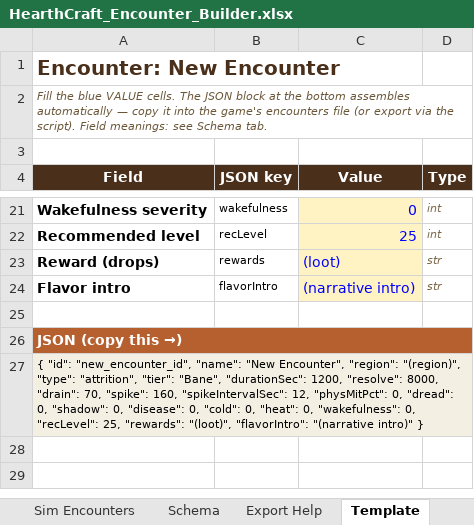
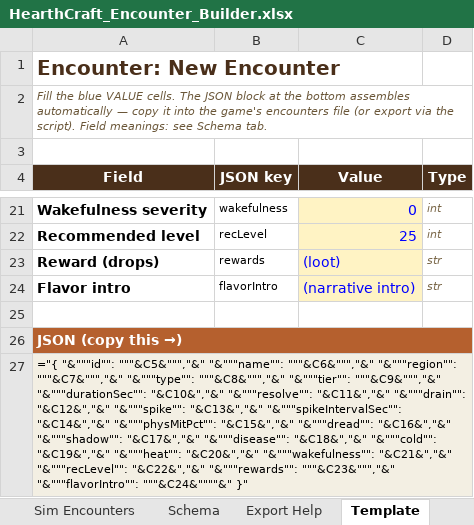
Before and after one commit to liquidcode7/HearthCraft, an Excel workbook: tools/sim/HearthCraft_Encounter_Builder.xlsx, sheet Template, drawn as a sheet; only a part is shown, gaps mark what is left out; values as stored, in another font and other column widths than the file's, no borders; formulas without a stored value are shown as written; the diff names each change by its address in the sheet, - before the commit and + after, or states it on an @@ line.

```diff
--- a/tools/sim/HearthCraft_Encounter_Builder.xlsx (sheet Template)
+++ b/tools/sim/HearthCraft_Encounter_Builder.xlsx (sheet Template)
-A27 (Field): { "id": "new_encounter_id", "name": "New Encounter", "region": "(region)", "type": "attrition", "tier": "Bane", "durationSec": 1200, "resolve": 8000, "drain": 70, "spike": 160, "spikeIntervalSec": 12, "physMitPct": 0, "dread": 0, "shadow": 0, "disease": 0, "cold": 0, "heat": 0, "wakefulness": 0, "recLevel": 25, "rewards": "(loot)", "flavorIntro": "(narrative intro)" }
+A27 (Field): ="{ "&"""id"": """&C5&""","&" "&"""name"": """&C6&""","&" "&"""region"": """&C7&""","&" "&"""type"": """&C8&""","&" "&"""tier"": """&C9&""","&" "&"""durationSec"": "&C10&","&" "&"""resolve"": "&C11&","&" "&"""drain"": "&C12&","&" "&"""spike"": "&C13&","&" "&"""spikeIntervalSec"": "&C14&","&" "&"""physMitPct"": "&C15&","&" "&"""dread"": "&C16&","&" "&"""shadow"": "&C17&","&" "&"""disease"": "&C18&","&" "&"""cold"": "&C19&","&" "&"""heat"": "&C20&","&" "&"""wakefulness"": "&C21&","&" "&"""recLevel"": "&C22&","&" "&"""rewards"": """&C23&""","&" "&"""flavorIntro"": """&C24&""""&" }"
```
Also changed, not shown: sheet Sim Encounters, sheet L5 · Goblin Scouts, sheet L22 · Barrow-wight Lord, sheet L14 · Old Man Willow, sheet L16 · Barghest Hunt, sheet L3 · Wolves, 7 more sheets.
